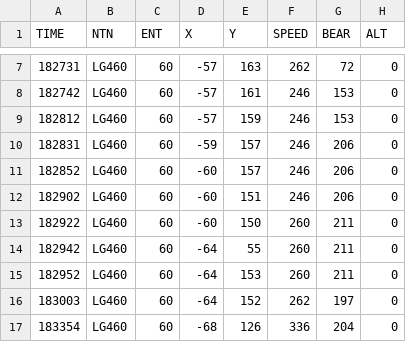
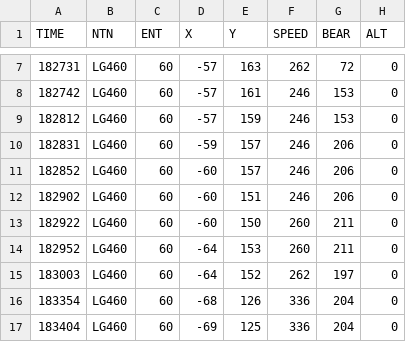
Before and after one commit to Vytek/radar2tacview, a CSV file: data/LG054.csv, drawn as a sheet; only a part is shown, gaps mark what is left out; the shorter side is filled out with more unchanged rows; the diff names each change by its address in the sheet, - before the commit and + after, or states it on an @@ line.

Commit message:
Update LG054.csv
182942,LG460,60,-64,55,260,211,0 (55 is NOT possible)

```diff
--- a/data/LG054.csv
+++ b/data/LG054.csv
-row 14: 182942 | LG460 | 60 | -64 | 55 | 260 | 211 | 0
```
